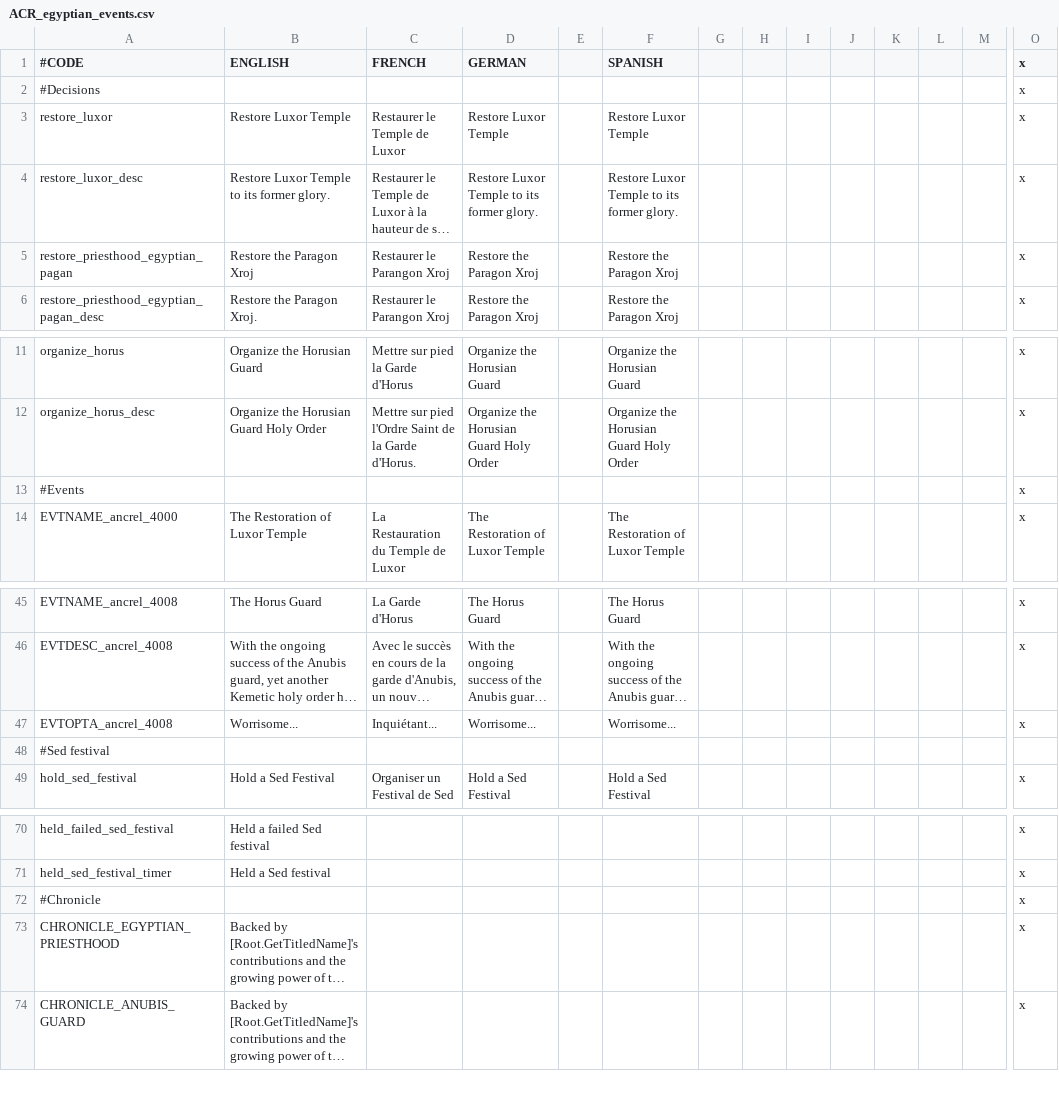
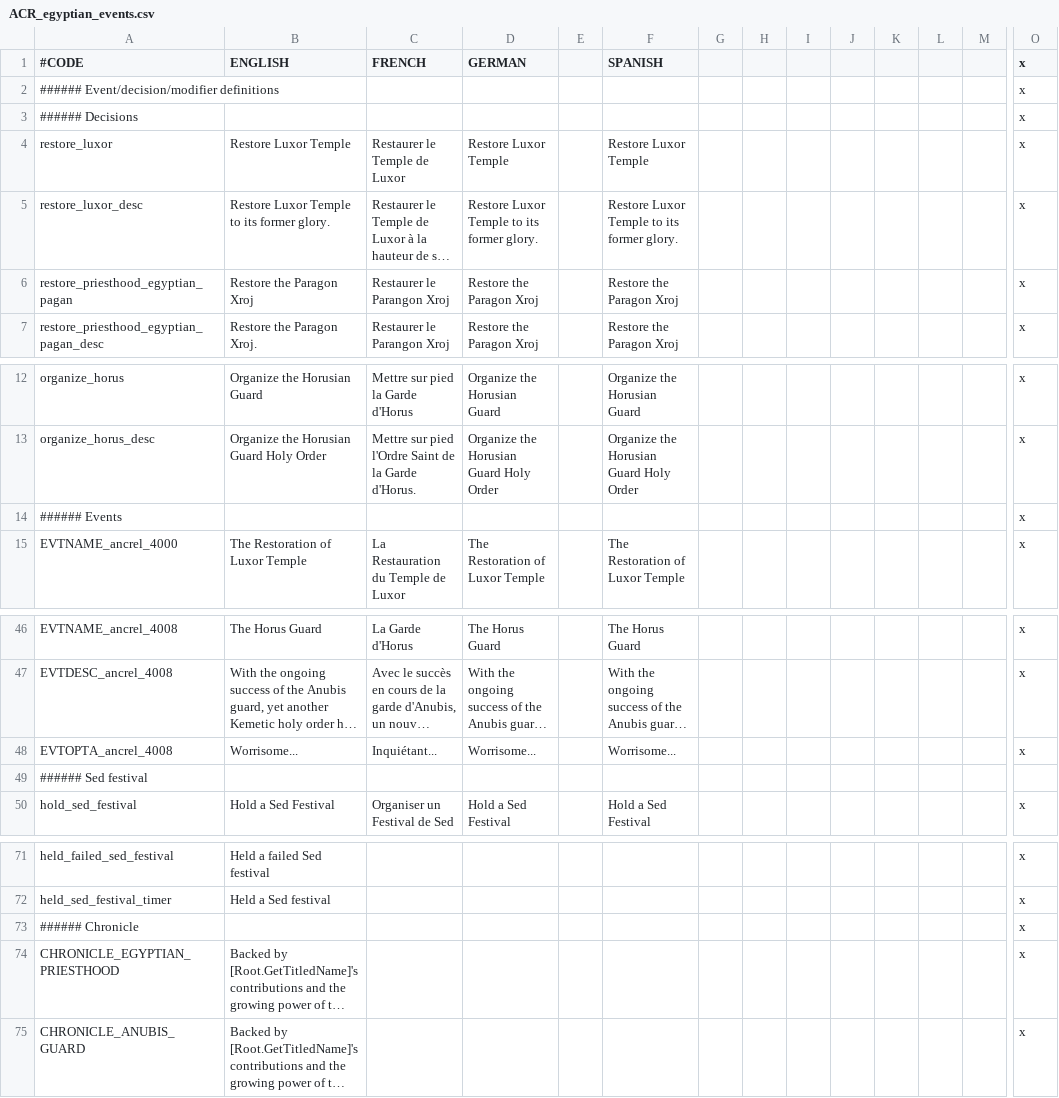
Before and after one commit to Superpat/ancientreligions, a CSV file: AncientReligions/localisation/ACR_egyptian_events.csv, drawn as a sheet; only a part is shown, gaps mark what is left out; long unchanged cells end in …; addresses are those after the commit; rows hold the shown columns only; the diff names each change by its address in the sheet, - before the commit and + after, or states it on an @@ line.

```diff
--- a/AncientReligions/localisation/ACR_egyptian_events.csv
+++ b/AncientReligions/localisation/ACR_egyptian_events.csv
+row 2: ###### Event/decision/modifier definitions |  |  |  |  |  |  |  |  |  |  |  |  | x
-A3 (#CODE): #Decisions
+A3 (#CODE): ###### Decisions
-A14 (#CODE): #Events
+A14 (#CODE): ###### Events
-A49 (#CODE): #Sed festival
+A49 (#CODE): ###### Sed festival
-A73 (#CODE): #Chronicle
+A73 (#CODE): ###### Chronicle
```
Also changed, not shown: AncientReligions/localisation/ACR_celtic.csv, AncientReligions/localisation/ACR_egyptian.csv, 20 other files.
